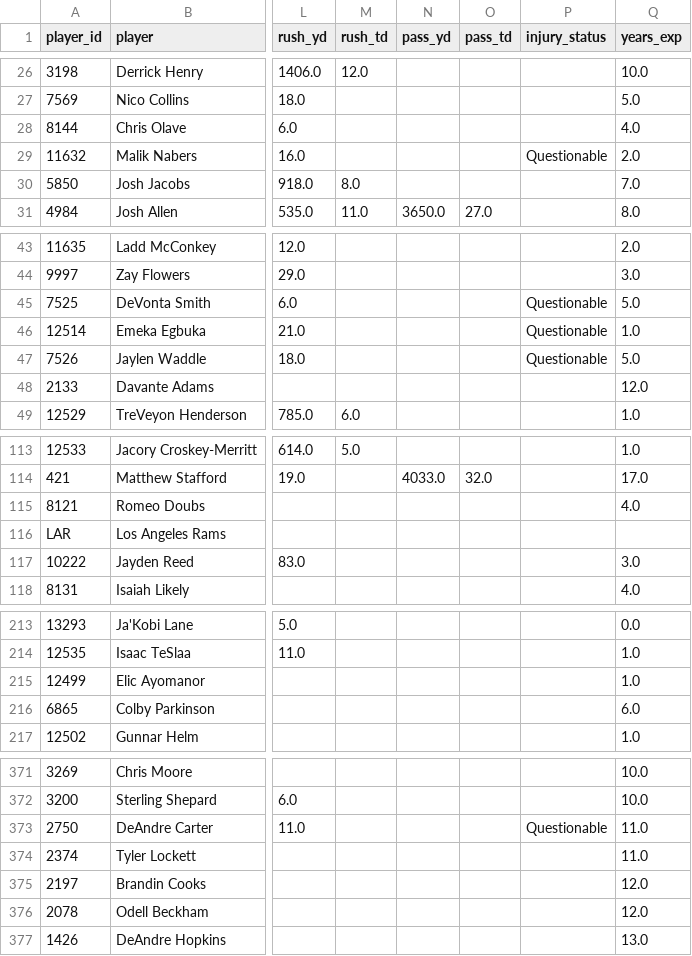
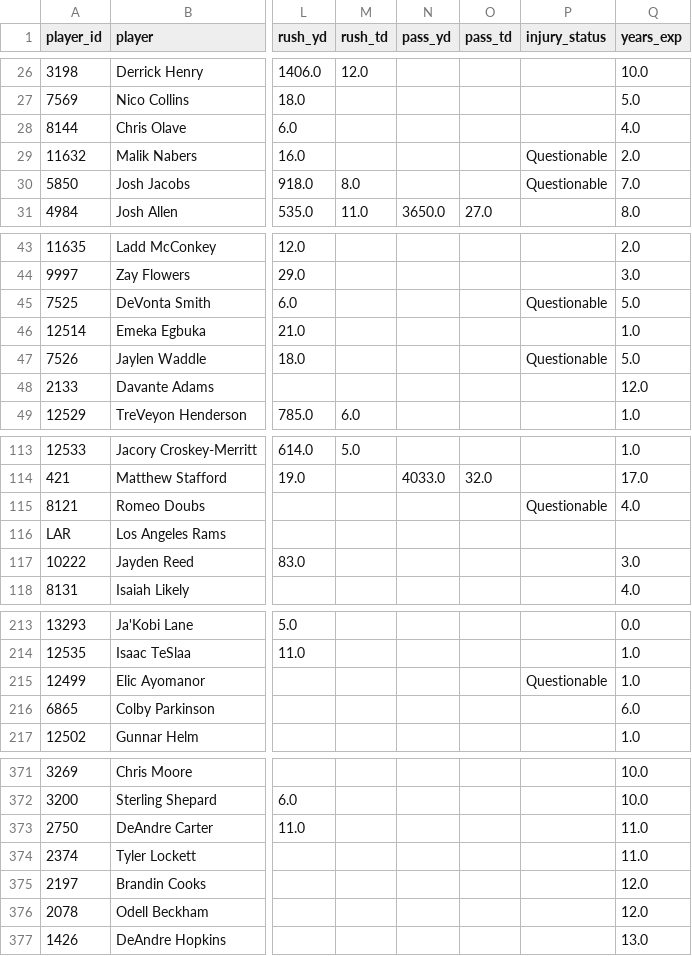
Before and after one commit to jujubosh/2026-draft, a CSV file: players.csv, drawn as a sheet; only a part is shown, gaps mark what is left out; the diff covers the shown part only; the diff names each change by its address in the sheet, - before the commit and + after, or states it on an @@ line.

```diff
--- a/players.csv
+++ b/players.csv
-P30 (injury_status): (empty)
+P30 (injury_status): Questionable
-P46 (injury_status): Questionable
+P46 (injury_status): (empty)
-P115 (injury_status): (empty)
+P115 (injury_status): Questionable
-P215 (injury_status): (empty)
+P215 (injury_status): Questionable
-P373 (injury_status): Questionable
+P373 (injury_status): (empty)
```
Also changed, not shown: 6 edited cells elsewhere in this file, cheat_sheet.csv, 9 other files.
